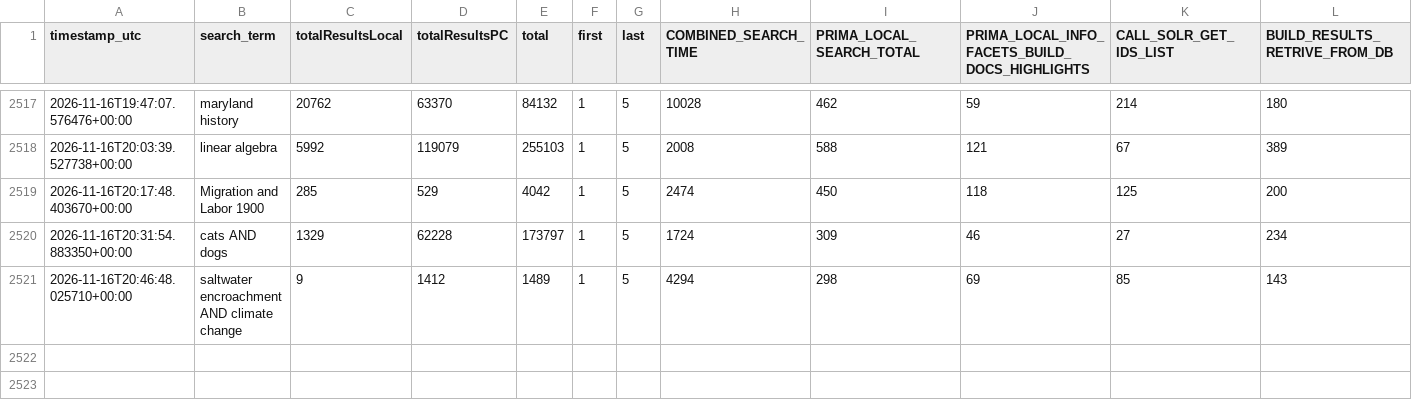
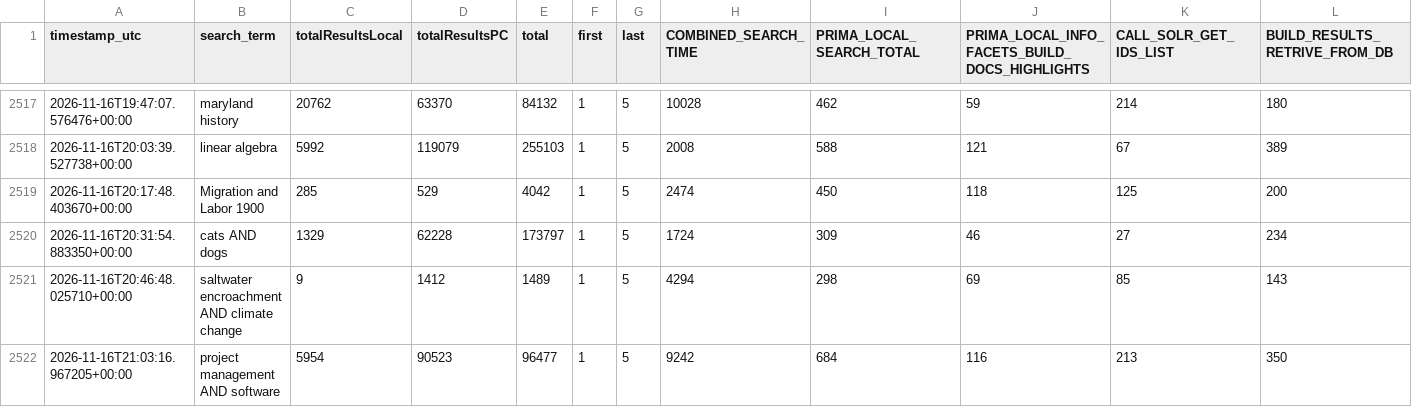
Before and after one commit to bradley-benjamin26/primo-performance-tracker, a CSV file: data/performance_log.csv, drawn as a sheet; only a part is shown, gaps mark what is left out; rows hold the shown columns only; the diff names each change by its address in the sheet, - before the commit and + after, or states it on an @@ line.

```diff
--- a/data/performance_log.csv
+++ b/data/performance_log.csv
+row 2522: 2026-11-16T21:03:16.967205+00:00 | project management AND software | 5954 | 90523 | 96477 | 1 | 5 | 9242 | 684 | 116 | 213 | 350
```
Also changed, not shown: 1 other file.
